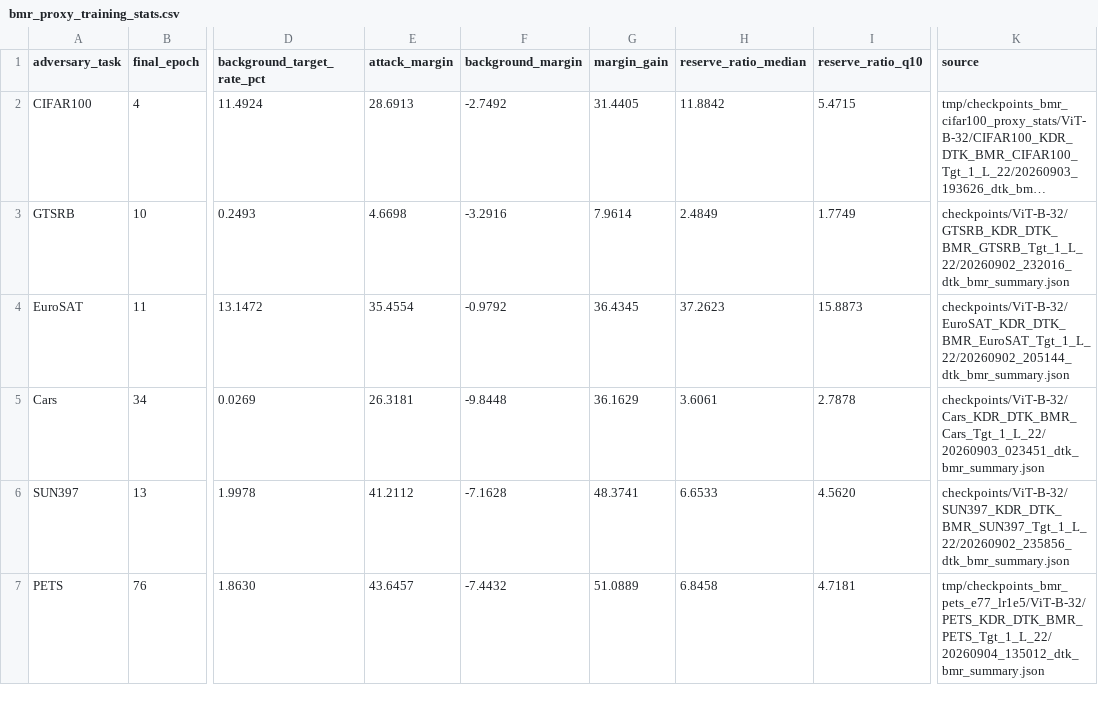
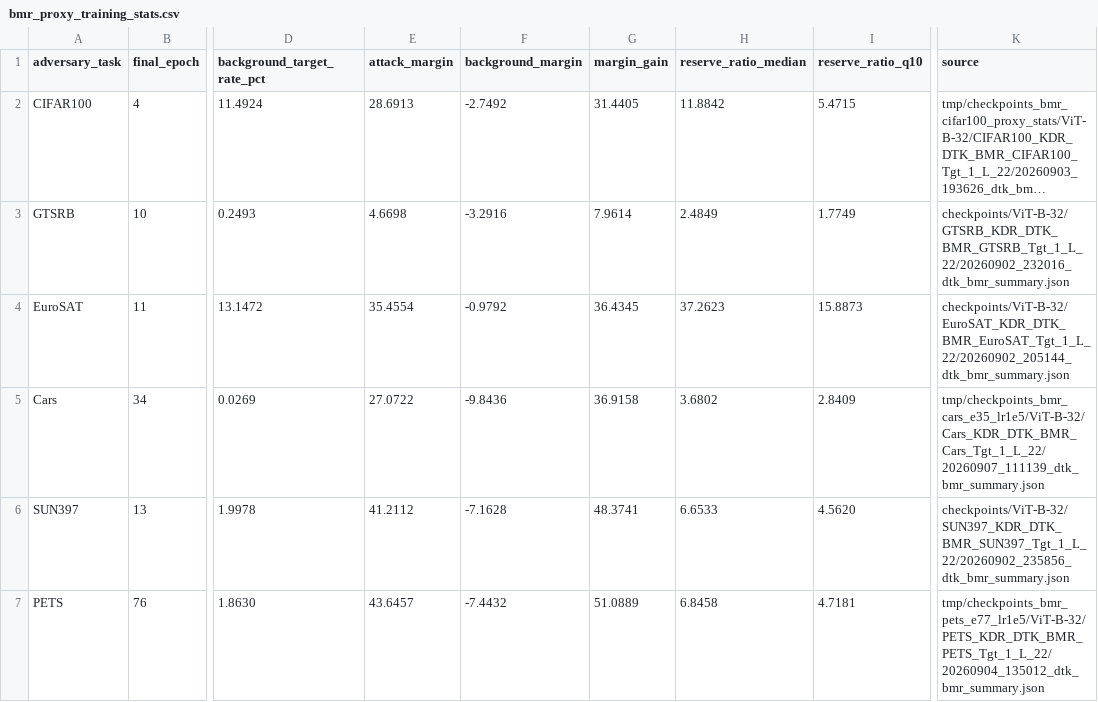
Before and after one commit to qingli-meme/test_submerge, a CSV file: bmr_paper_results/bmr_proxy_training_stats.csv, drawn as a sheet; only a part is shown, gaps mark what is left out; long unchanged cells end in …; the diff names each change by its address in the sheet, - before the commit and + after, or states it on an @@ line.

Commit message:
Update Cars BMR aligned-lr result

```diff
--- a/bmr_paper_results/bmr_proxy_training_stats.csv
+++ b/bmr_paper_results/bmr_proxy_training_stats.csv
-E5 (attack_margin): 26.3181
+E5 (attack_margin): 27.0722
-F5 (background_margin): -9.8448
+F5 (background_margin): -9.8436
-G5 (margin_gain): 36.1629
+G5 (margin_gain): 36.9158
-H5 (reserve_ratio_median): 3.6061
+H5 (reserve_ratio_median): 3.6802
-I5 (reserve_ratio_q10): 2.7878
+I5 (reserve_ratio_q10): 2.8409
-K5 (source): checkpoints/ViT-B-32/Cars_KDR_DTK_BMR_Cars_Tgt_1_L_22/20260903_023451_dtk_bmr_summary.json
+K5 (source): tmp/checkpoints_bmr_cars_e35_lr1e5/ViT-B-32/Cars_KDR_DTK_BMR_Cars_Tgt_1_L_22/20260907_111139_dtk_bmr_summary.json
```
Also changed, not shown: 2 other files.
